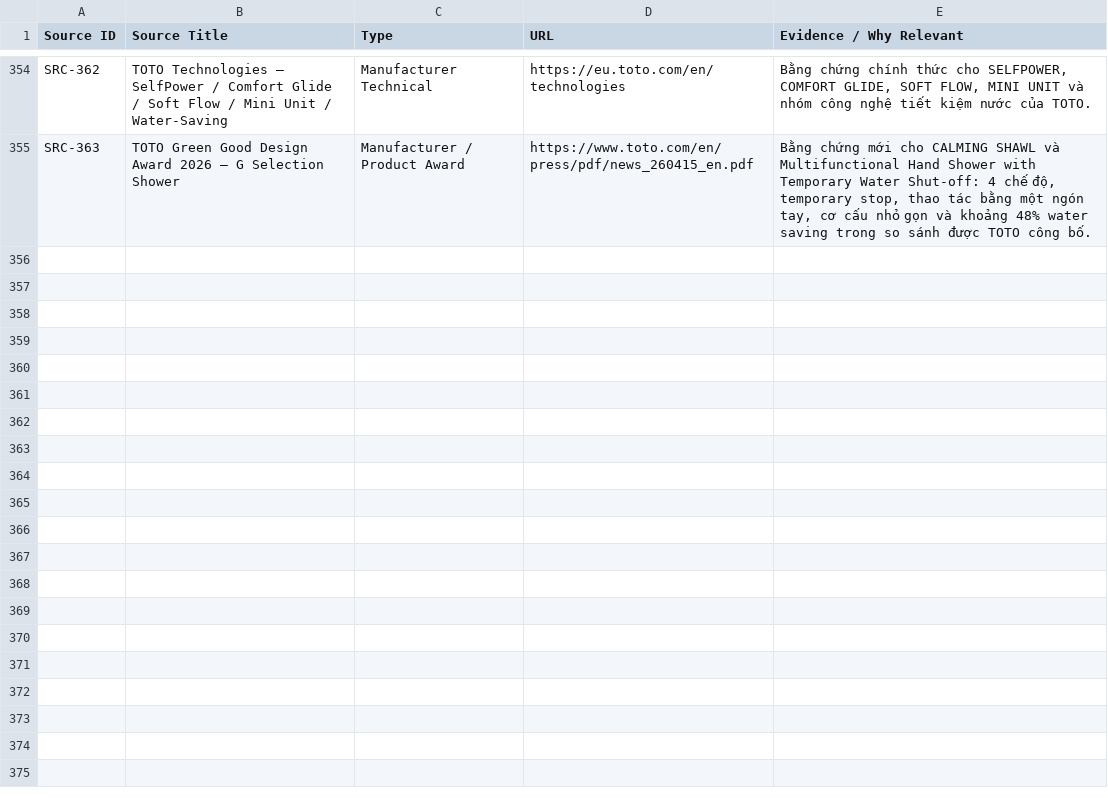
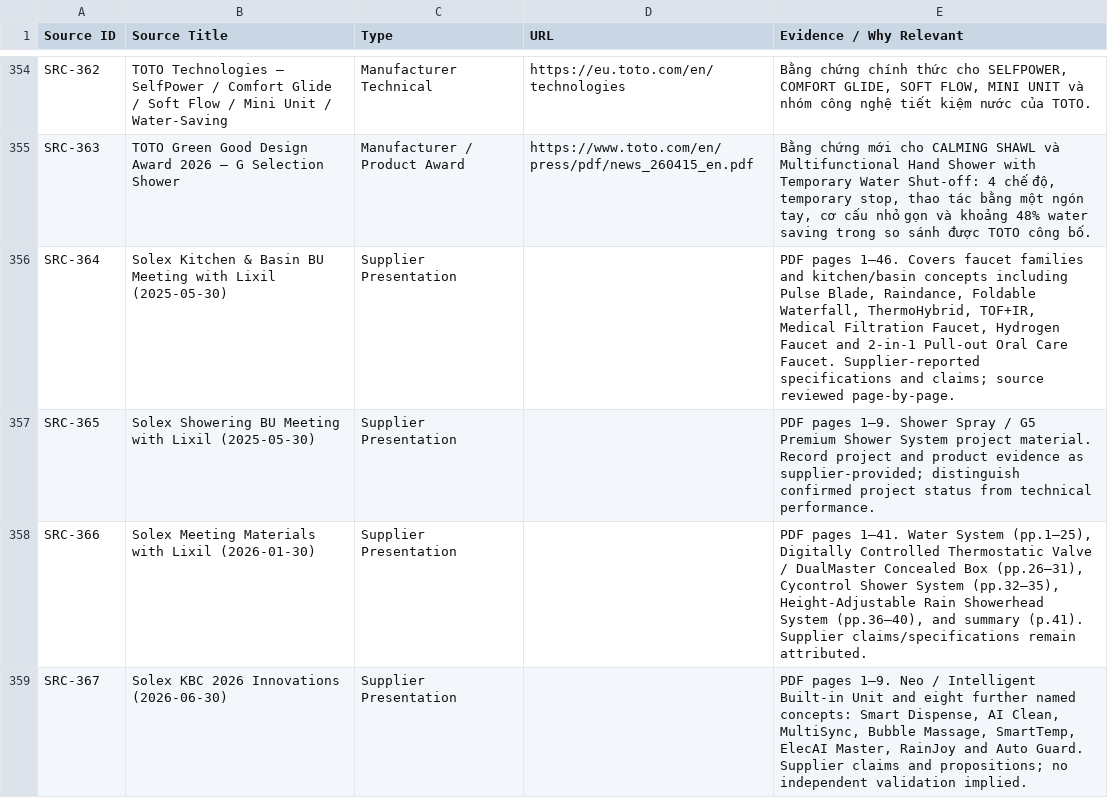
Before and after one commit to hiephnp-oos/Second-Brain, a CSV file: TOPICS/E. RnD INNOVATION/3. KNOWLEDGE/BETA/Sources_v2.csv, drawn as a sheet; only a part is shown, gaps mark what is left out.

```diff
--- a/TOPICS/E. RnD INNOVATION/3. KNOWLEDGE/BETA/Sources_v2.csv
+++ b/TOPICS/E. RnD INNOVATION/3. KNOWLEDGE/BETA/Sources_v2.csv
@@ -355 +355,5 @@ SRC-362,TOTO Technologies – SelfPower / Comfort Glide / Soft Flow / Mini Unit
 SRC-363,TOTO Green Good Design Award 2026 – G Selection Shower,Manufacturer / Product Award,https://www.toto.com/en/press/pdf/news_260415_en.pdf,"Bằng chứng mới cho CALMING SHAWL và Multifunctional Hand Shower with Temporary Water Shut-off: 4 chế độ, temporary stop, thao tác bằng một ngón tay, cơ cấu nhỏ gọn và khoảng 48% water saving trong so sánh được TOTO công bố."
+SRC-364,Solex Kitchen & Basin BU Meeting with Lixil (2025-05-30),Supplier Presentation,,"PDF pages 1–46. Covers faucet families and kitchen/basin concepts including Pulse Blade, Raindance, Foldable Waterfall, ThermoHybrid, TOF+IR, Medical Filtration Faucet, Hydrogen Faucet and 2-in-1 Pull-out Oral Care Faucet. Supplier-reported specifications and claims; source reviewed page-by-page."
+SRC-365,Solex Showering BU Meeting with Lixil (2025-05-30),Supplier Presentation,,PDF pages 1–9. Shower Spray / G5 Premium Shower System project material. Record project and product evidence as supplier-provided; distinguish confirmed project status from technical performance.
+SRC-366,Solex Meeting Materials with Lixil (2026-01-30),Supplier Presentation,,"PDF pages 1–41. Water System (pp.1–25), Digitally Controlled Thermostatic Valve / DualMaster Concealed Box (pp.26–31), Cycontrol Shower System (pp.32–35), Height-Adjustable Rain Showerhead System (pp.36–40), and summary (p.41). Supplier claims/specifications remain attributed."
+SRC-367,Solex KBC 2026 Innovations (2026-06-30),Supplier Presentation,,"PDF pages 1–9. Neo / Intelligent Built-in Unit and eight further named concepts: Smart Dispense, AI Clean, MultiSync, Bubble Massage, SmartTemp, ElecAI Master, RainJoy and Auto Guard. Supplier claims and propositions; no independent validation implied."
```
Also changed, not shown: TOPICS/E. RnD INNOVATION/3. KNOWLEDGE/BETA/Tech_radar_v2.csv, 1 other file.
